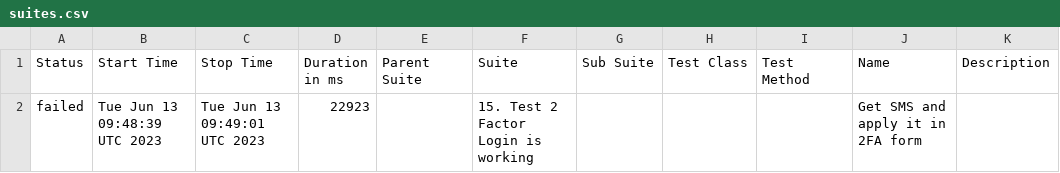
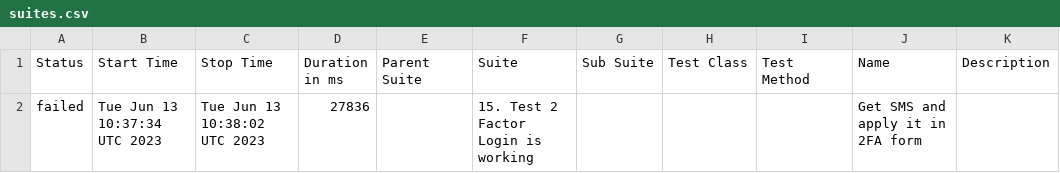
Before and after one commit to Nucleus-Reports/report_June_13, a CSV file: data/suites.csv, drawn as a sheet.

```diff
--- a/data/suites.csv
+++ b/data/suites.csv
@@ -1,2 +1,2 @@
 "Status","Start Time","Stop Time","Duration in ms","Parent Suite","Suite","Sub Suite","Test Class","Test Method","Name","Description"
-"failed","Tue Jun 13 09:48:39 UTC 2023","Tue Jun 13 09:49:01 UTC 2023","22923","","15. Test 2 Factor Login is working","","","","Get SMS and apply it in 2FA form",""
+"failed","Tue Jun 13 10:37:34 UTC 2023","Tue Jun 13 10:38:02 UTC 2023","27836","","15. Test 2 Factor Login is working","","","","Get SMS and apply it in 2FA form",""
```
Also changed, not shown: 32 other files.
